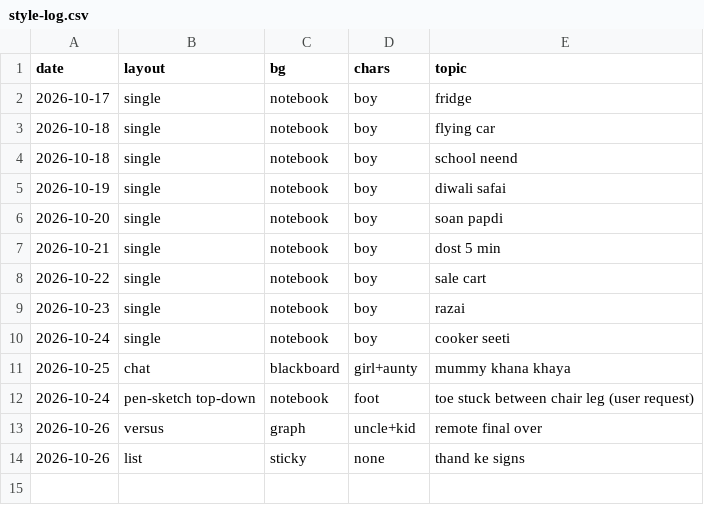
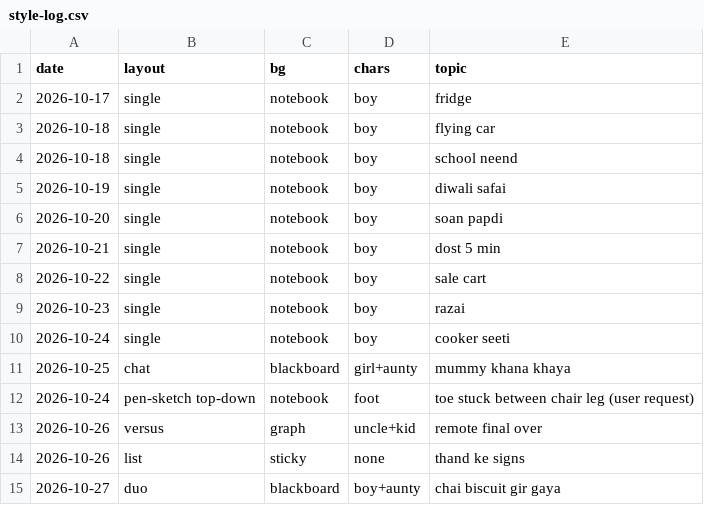
Before and after one commit to funfluencerguru/funfluencer-videos, a CSV file: tools/style-log.csv, drawn as a sheet.

```diff
--- a/tools/style-log.csv
+++ b/tools/style-log.csv
@@ -14 +14,2 @@ date,layout,bg,chars,topic
 2026-10-26,list,sticky,none,thand ke signs
+2026-10-27,duo,blackboard,boy+aunty,chai biscuit gir gaya
```
Also changed, not shown: 1 other file.
